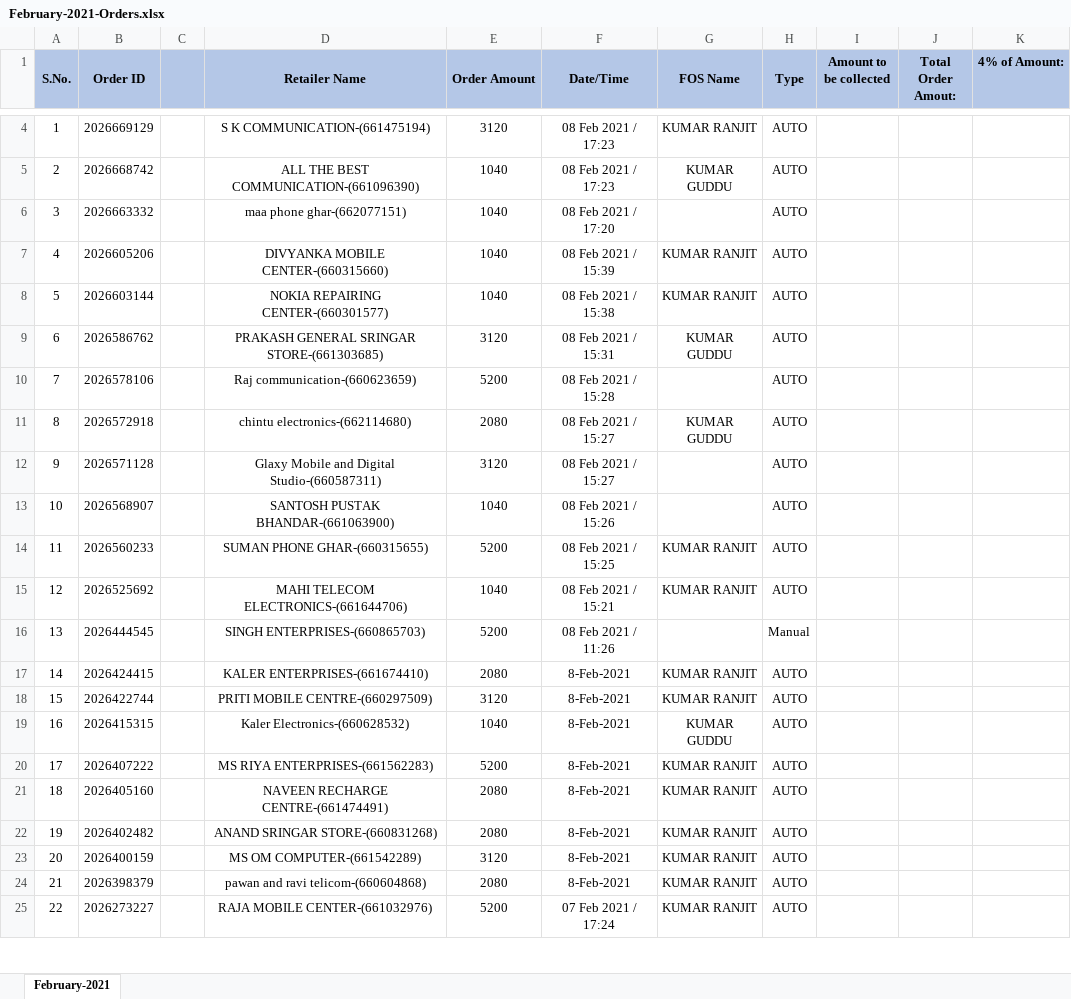
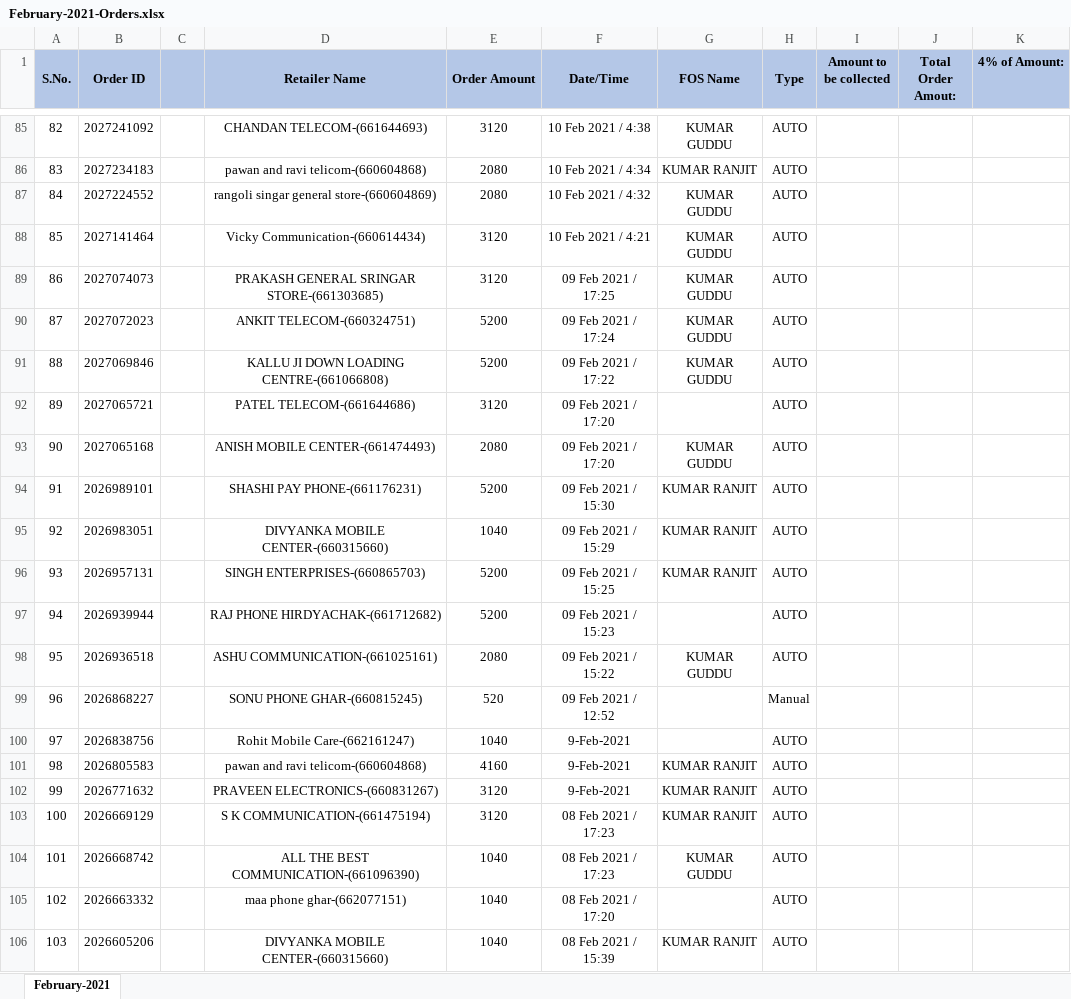
Before and after one commit to PalakEnterprises/DailyReport, an Excel workbook: Daily Orders/February-2021-Orders.xlsx, sheet February-2021, drawn as a sheet; only a part is shown, gaps mark what is left out; the shorter side is filled out with more unchanged rows; values as stored, in another font and other column widths than the file's, no borders; charts and pictures not drawn; addresses are those after the commit; the diff covers the shown part only; the diff names each change by its address in the sheet, - before the commit and + after, or states it on an @@ line.

Commit message:
data till 14Feb 8PM

```diff
--- a/Daily Orders/February-2021-Orders.xlsx (sheet February-2021)
+++ b/Daily Orders/February-2021-Orders.xlsx (sheet February-2021)
+row 85: 82 | 2027241092 |  | CHANDAN TELECOM-(661644693) | 3120 | 10 Feb 2021 / 4:38 | KUMAR GUDDU | AUTO
+row 86: 83 | 2027234183 |  | pawan and ravi telicom-(660604868) | 2080 | 10 Feb 2021 / 4:34 | KUMAR RANJIT | AUTO
+row 87: 84 | 2027224552 |  | rangoli singar general store-(660604869) | 2080 | 10 Feb 2021 / 4:32 | KUMAR GUDDU | AUTO
+row 88: 85 | 2027141464 |  | Vicky Communication-(660614434) | 3120 | 10 Feb 2021 / 4:21 | KUMAR GUDDU | AUTO
+row 89: 86 | 2027074073 |  | PRAKASH GENERAL SRINGAR STORE-(661303685) | 3120 | 09 Feb 2021 / 17:25 | KUMAR GUDDU | AUTO
+row 90: 87 | 2027072023 |  | ANKIT TELECOM-(660324751) | 5200 | 09 Feb 2021 / 17:24 | KUMAR GUDDU | AUTO
+row 91: 88 | 2027069846 |  | KALLU JI DOWN LOADING CENTRE-(661066808) | 5200 | 09 Feb 2021 / 17:22 | KUMAR GUDDU | AUTO
+row 92: 89 | 2027065721 |  | PATEL TELECOM-(661644686) | 3120 | 09 Feb 2021 / 17:20 |  | AUTO
+row 93: 90 | 2027065168 |  | ANISH MOBILE CENTER-(661474493) | 2080 | 09 Feb 2021 / 17:20 | KUMAR GUDDU | AUTO
+row 94: 91 | 2026989101 |  | SHASHI PAY PHONE-(661176231) | 5200 | 09 Feb 2021 / 15:30 | KUMAR RANJIT | AUTO
+row 95: 92 | 2026983051 |  | DIVYANKA MOBILE CENTER-(660315660) | 1040 | 09 Feb 2021 / 15:29 | KUMAR RANJIT | AUTO
+row 96: 93 | 2026957131 |  | SINGH ENTERPRISES-(660865703) | 5200 | 09 Feb 2021 / 15:25 | KUMAR RANJIT | AUTO
+row 97: 94 | 2026939944 |  | RAJ PHONE HIRDYACHAK-(661712682) | 5200 | 09 Feb 2021 / 15:23 |  | AUTO
+row 98: 95 | 2026936518 |  | ASHU COMMUNICATION-(661025161) | 2080 | 09 Feb 2021 / 15:22 | KUMAR GUDDU | AUTO
+row 99: 96 | 2026868227 |  | SONU PHONE GHAR-(660815245) | 520 | 09 Feb 2021 / 12:52 |  | Manual
+row 100: 97 | 2026838756 |  | Rohit Mobile Care-(662161247) | 1040 | 9-Feb-2021 |  | AUTO
+row 101: 98 | 2026805583 |  | pawan and ravi telicom-(660604868) | 4160 | 9-Feb-2021 | KUMAR RANJIT | AUTO
+row 102: 99 | 2026771632 |  | PRAVEEN ELECTRONICS-(660831267) | 3120 | 9-Feb-2021 | KUMAR RANJIT | AUTO
@@ column A (S.No.) renumbered from row 103 down @@
```
Also changed, not shown: 82 added rows and 1 removed row elsewhere in this sheet, charts or pictures, Daily Collection/February-2021-Collection.xlsx, Daily Orders/February-2021-RetailerWiseOrder.xlsx, 5 other files.
